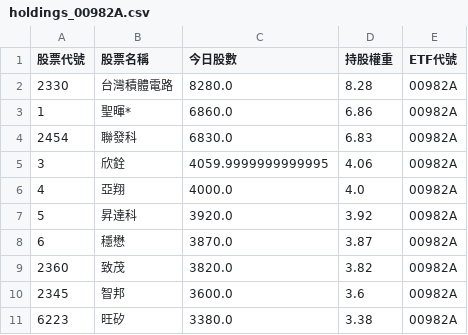
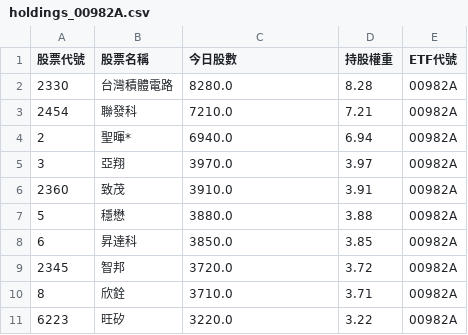
Before and after one commit to caesar263/my-etf-tracker, a CSV file: holdings_00982A.csv, drawn as a sheet.

```diff
--- a/holdings_00982A.csv
+++ b/holdings_00982A.csv
@@ -2,10 +2,10 @@
 2330,台灣積體電路,8280.0,8.28,00982A
-1,聖暉*,6860.0,6.86,00982A
-2454,聯發科,6830.0,6.83,00982A
-3,欣銓,4059.9999999999995,4.06,00982A
-4,亞翔,4000.0,4.0,00982A
-5,昇達科,3920.0,3.92,00982A
-6,穩懋,3870.0,3.87,00982A
-2360,致茂,3820.0,3.82,00982A
-2345,智邦,3600.0,3.6,00982A
-6223,旺矽,3380.0,3.38,00982A
+2454,聯發科,7210.0,7.21,00982A
+2,聖暉*,6940.0,6.94,00982A
+3,亞翔,3970.0,3.97,00982A
+2360,致茂,3910.0,3.91,00982A
+5,穩懋,3880.0,3.88,00982A
+6,昇達科,3850.0,3.85,00982A
+2345,智邦,3720.0,3.72,00982A
+8,欣銓,3710.0,3.71,00982A
+6223,旺矽,3220.0,3.22,00982A
```
Also changed, not shown: final_analysis.csv, holdings_00985A.csv, 14 other files.
